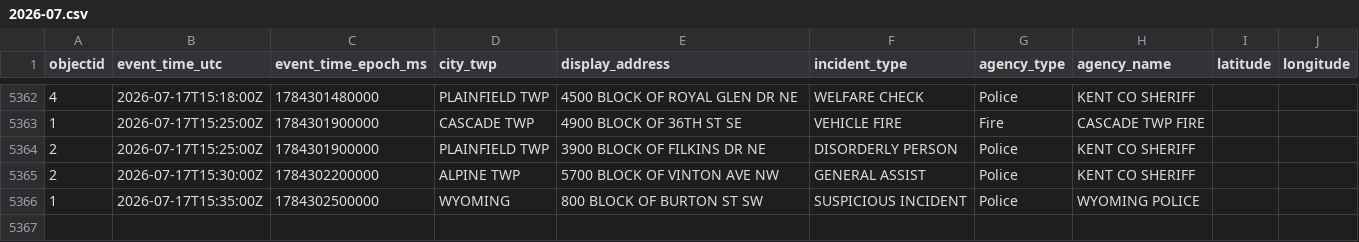
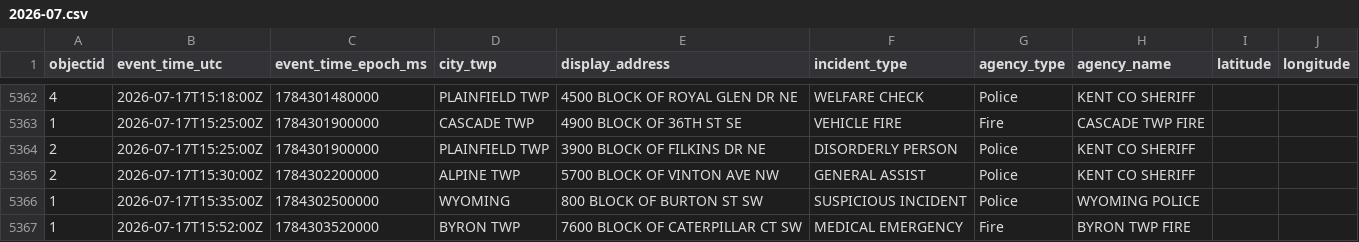
Before and after one commit to Cantica-Systems/west-michigan-dispatch, a CSV file: data/kent/2026-07.csv, drawn as a sheet; only a part is shown, gaps mark what is left out.

```diff
--- a/data/kent/2026-07.csv
+++ b/data/kent/2026-07.csv
@@ -5366 +5366,2 @@ objectid,event_time_utc,event_time_epoch_ms,city_twp,display_address,incident_ty
 1,2026-07-17T15:35:00Z,1784302500000,WYOMING,800 BLOCK OF BURTON ST SW,SUSPICIOUS INCIDENT,Police,WYOMING POLICE,,
+1,2026-07-17T15:52:00Z,1784303520000,BYRON TWP,7600 BLOCK OF CATERPILLAR CT SW,MEDICAL EMERGENCY,Fire,BYRON TWP FIRE,,
```
Also changed, not shown: data/grcity/2026-07.csv, 3 other files.
